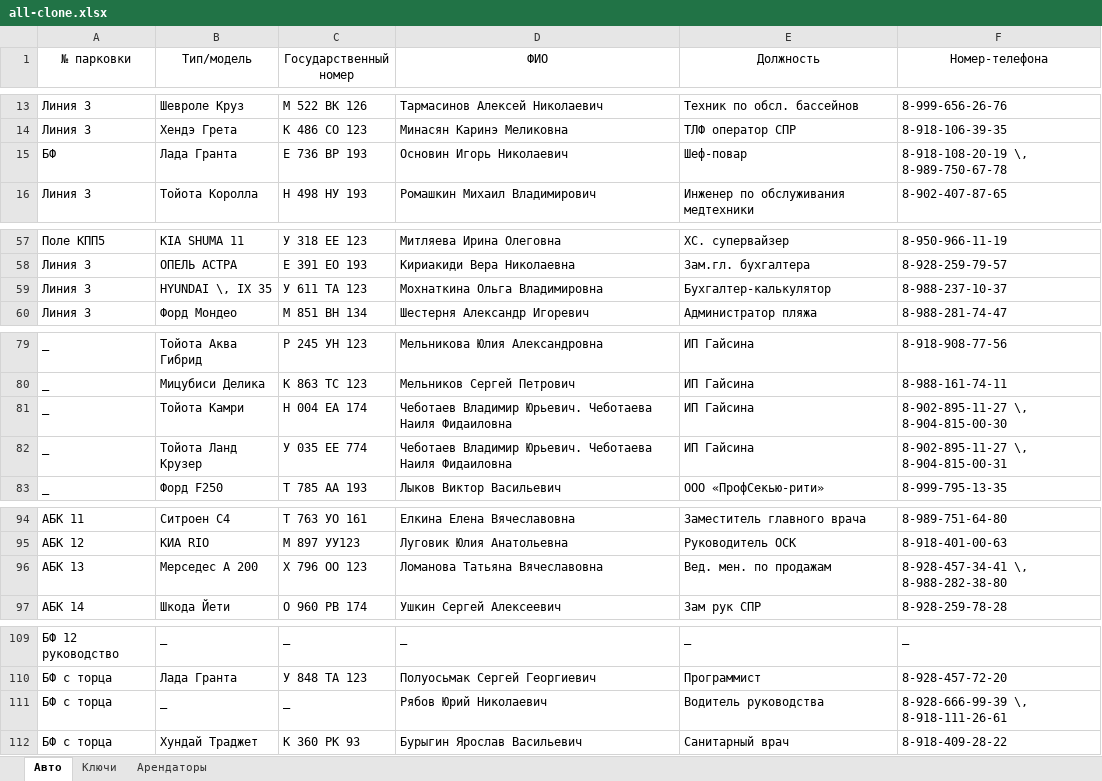
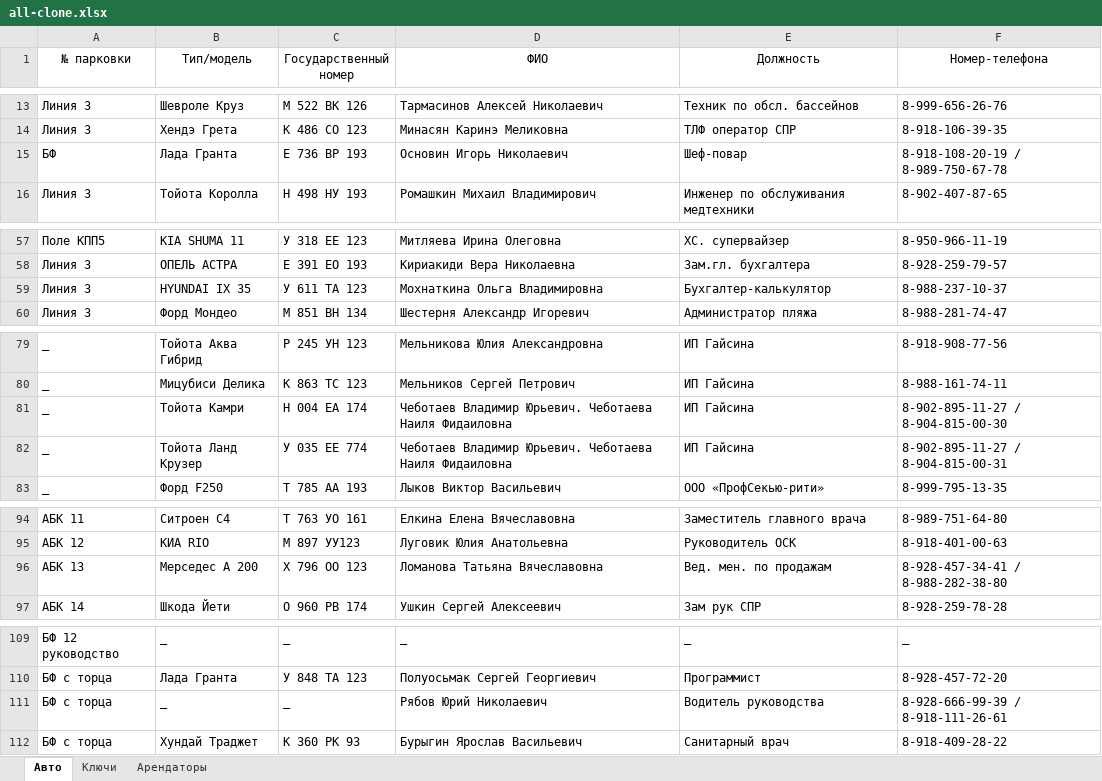
Before and after one commit to nbvtim/work, an Excel workbook: SOURS/all-clone.xlsx, sheet Авто, drawn as a sheet; only a part is shown, gaps mark what is left out; values as stored, in another font and other column widths than the file's, no borders; the diff covers the shown part only; the diff names each change by its address in the sheet, - before the commit and + after, or states it on an @@ line.

```diff
--- a/SOURS/all-clone.xlsx (sheet Авто)
+++ b/SOURS/all-clone.xlsx (sheet Авто)
-F15 (Номер-телефона): 8-918-108-20-19 \, 8-989-750-67-78
+F15 (Номер-телефона): 8-918-108-20-19 / 8-989-750-67-78
-B59 (Тип/модель): HYUNDAI \, IX 35
+B59 (Тип/модель): HYUNDAI IX 35
-F81 (Номер-телефона): 8-902-895-11-27 \, 8-904-815-00-30
+F81 (Номер-телефона): 8-902-895-11-27 / 8-904-815-00-30
-F82 (Номер-телефона): 8-902-895-11-27 \, 8-904-815-00-31
+F82 (Номер-телефона): 8-902-895-11-27 / 8-904-815-00-31
-F96 (Номер-телефона): 8-928-457-34-41 \, 8-988-282-38-80
+F96 (Номер-телефона): 8-928-457-34-41 / 8-988-282-38-80
-F111 (Номер-телефона): 8-928-666-99-39 \, 8-918-111-26-61
+F111 (Номер-телефона): 8-928-666-99-39 / 8-918-111-26-61
```
Also changed, not shown: 8 edited cells elsewhere in this sheet, 1 other file.
